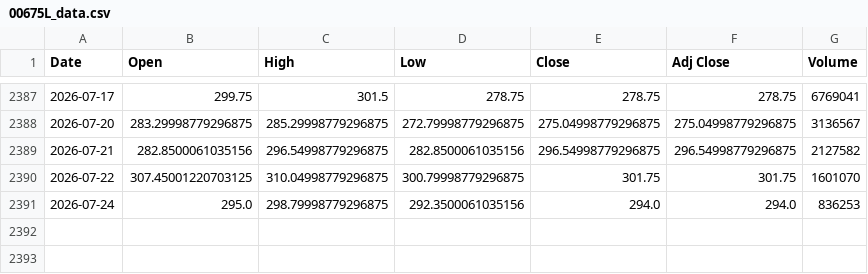
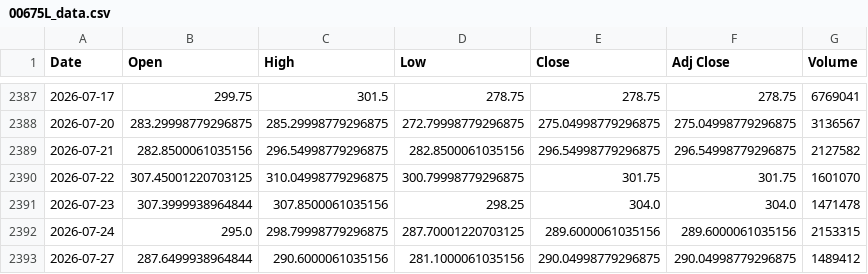
Before and after one commit to steven4dev/ETF-dca-backtest, a CSV file: 00675L_data.csv, drawn as a sheet; only a part is shown, gaps mark what is left out.

```diff
--- a/00675L_data.csv
+++ b/00675L_data.csv
@@ -2390,2 +2390,4 @@
 2026-07-22,307.45001220703125,310.04998779296875,300.79998779296875,301.75,301.75,1601070
-2026-07-24,295.0,298.79998779296875,292.3500061035156,294.0,294.0,836253
+2026-07-23,307.3999938964844,307.8500061035156,298.25,304.0,304.0,1471478
+2026-07-24,295.0,298.79998779296875,287.70001220703125,289.6000061035156,289.6000061035156,2153315
+2026-07-27,287.6499938964844,290.6000061035156,281.1000061035156,290.04998779296875,290.04998779296875,1489412
```
Also changed, not shown: 00631L_data.csv, 009810_data.csv, 20 other files.
